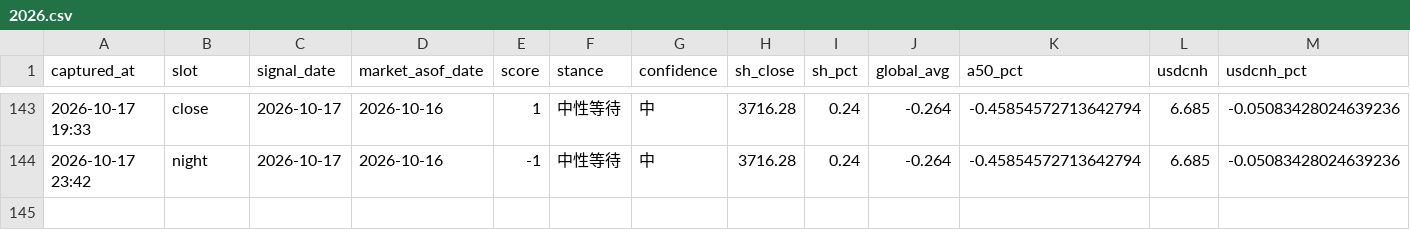
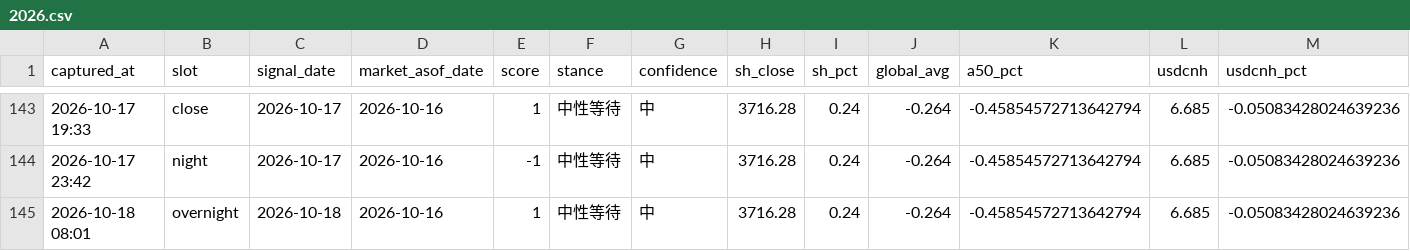
Before and after one commit to ychenfen/a-share-daily, a CSV file: data/signals/2026.csv, drawn as a sheet; only a part is shown, gaps mark what is left out; rows hold the shown columns only; the diff names each change by its address in the sheet, - before the commit and + after, or states it on an @@ line.

```diff
--- a/data/signals/2026.csv
+++ b/data/signals/2026.csv
+row 145: 2026-10-18 08:01 | overnight | 2026-10-18 | 2026-10-16 | 1 | 中性等待 | 中 | 3716.28 | 0.24 | -0.264 | -0.45854572713642794 | 6.685 | -0.05083428024639236
```
Also changed, not shown: 10 other files.
